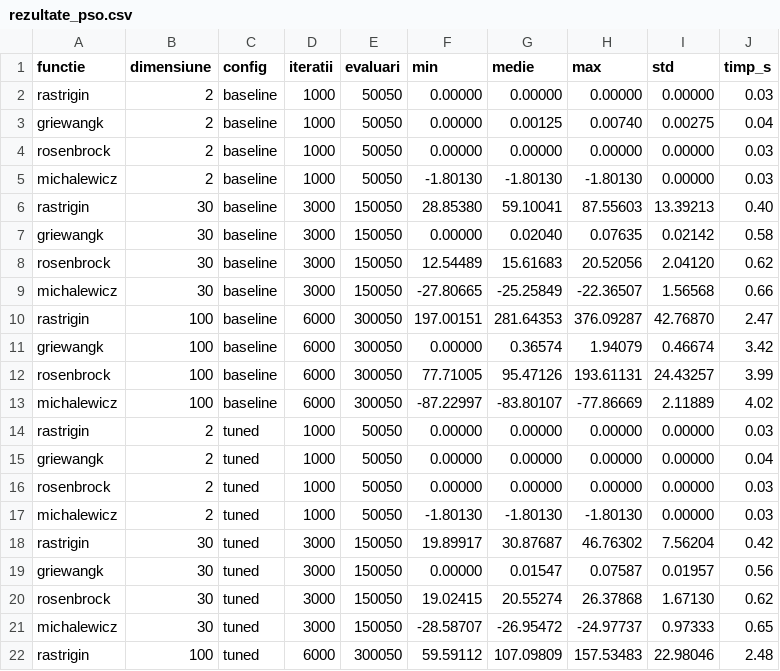
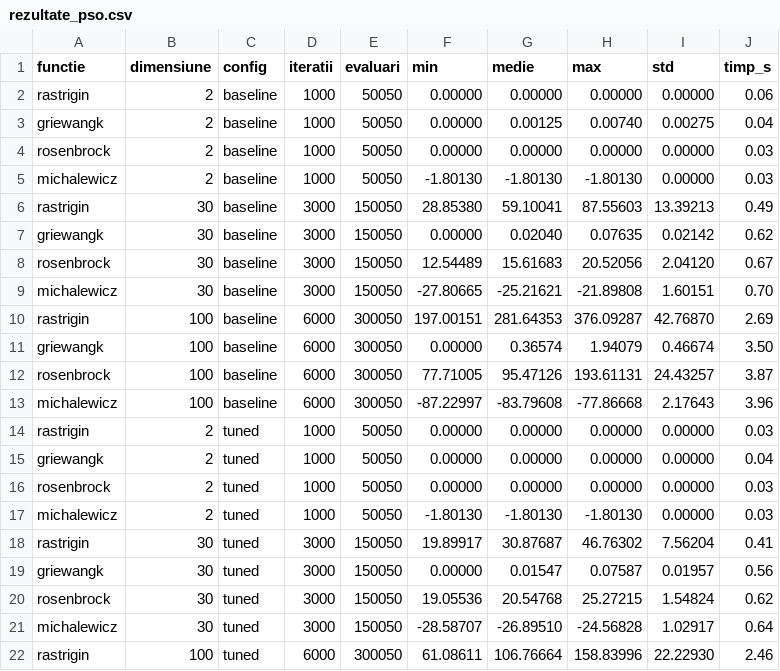
Before and after one commit to EduardZaborila3/NIM-Laboratory, a CSV file: Hw2/rezultate_pso.csv, drawn as a sheet; only a part is shown; the diff covers the shown part only.

```diff
--- a/Hw2/rezultate_pso.csv
+++ b/Hw2/rezultate_pso.csv
@@ -1,3 +1,3 @@
 functie,dimensiune,config,iteratii,evaluari,min,medie,max,std,timp_s
-rastrigin,2,baseline,1000,50050,0.00000,0.00000,0.00000,0.00000,0.03
+rastrigin,2,baseline,1000,50050,0.00000,0.00000,0.00000,0.00000,0.06
 griewangk,2,baseline,1000,50050,0.00000,0.00125,0.00740,0.00275,0.04
@@ -5,10 +5,10 @@ rosenbrock,2,baseline,1000,50050,0.00000,0.00000,0.00000,0.00000,0.03
 michalewicz,2,baseline,1000,50050,-1.80130,-1.80130,-1.80130,0.00000,0.03
-rastrigin,30,baseline,3000,150050,28.85380,59.10041,87.55603,13.39213,0.40
-griewangk,30,baseline,3000,150050,0.00000,0.02040,0.07635,0.02142,0.58
-rosenbrock,30,baseline,3000,150050,12.54489,15.61683,20.52056,2.04120,0.62
-michalewicz,30,baseline,3000,150050,-27.80665,-25.25849,-22.36507,1.56568,0.66
-rastrigin,100,baseline,6000,300050,197.00151,281.64353,376.09287,42.76870,2.47
-griewangk,100,baseline,6000,300050,0.00000,0.36574,1.94079,0.46674,3.42
-rosenbrock,100,baseline,6000,300050,77.71005,95.47126,193.61131,24.43257,3.99
-michalewicz,100,baseline,6000,300050,-87.22997,-83.80107,-77.86669,2.11889,4.02
+rastrigin,30,baseline,3000,150050,28.85380,59.10041,87.55603,13.39213,0.49
+griewangk,30,baseline,3000,150050,0.00000,0.02040,0.07635,0.02142,0.62
+rosenbrock,30,baseline,3000,150050,12.54489,15.61683,20.52056,2.04120,0.67
+michalewicz,30,baseline,3000,150050,-27.80665,-25.21621,-21.89808,1.60151,0.70
+rastrigin,100,baseline,6000,300050,197.00151,281.64353,376.09287,42.76870,2.69
+griewangk,100,baseline,6000,300050,0.00000,0.36574,1.94079,0.46674,3.50
+rosenbrock,100,baseline,6000,300050,77.71005,95.47126,193.61131,24.43257,3.87
+michalewicz,100,baseline,6000,300050,-87.22997,-83.79608,-77.86668,2.17643,3.96
 rastrigin,2,tuned,1000,50050,0.00000,0.00000,0.00000,0.00000,0.03
@@ -17,6 +17,6 @@ rosenbrock,2,tuned,1000,50050,0.00000,0.00000,0.00000,0.00000,0.03
 michalewicz,2,tuned,1000,50050,-1.80130,-1.80130,-1.80130,0.00000,0.03
-rastrigin,30,tuned,3000,150050,19.89917,30.87687,46.76302,7.56204,0.42
+rastrigin,30,tuned,3000,150050,19.89917,30.87687,46.76302,7.56204,0.41
 griewangk,30,tuned,3000,150050,0.00000,0.01547,0.07587,0.01957,0.56
-rosenbrock,30,tuned,3000,150050,19.02415,20.55274,26.37868,1.67130,0.62
-michalewicz,30,tuned,3000,150050,-28.58707,-26.95472,-24.97737,0.97333,0.65
-rastrigin,100,tuned,6000,300050,59.59112,107.09809,157.53483,22.98046,2.48
+rosenbrock,30,tuned,3000,150050,19.05536,20.54768,25.27215,1.54824,0.62
+michalewicz,30,tuned,3000,150050,-28.58707,-26.89510,-24.56828,1.02917,0.64
+rastrigin,100,tuned,6000,300050,61.08611,106.76664,158.83996,22.22930,2.46
```
Also changed, not shown: 12 added rows and 42 edited cells elsewhere in this file, Hw2/rezultate_pso_parametri.csv, 21 other files.
